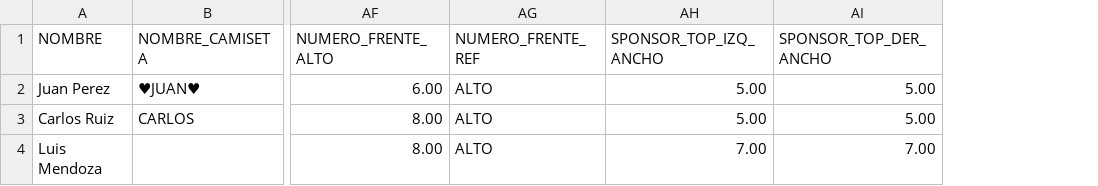
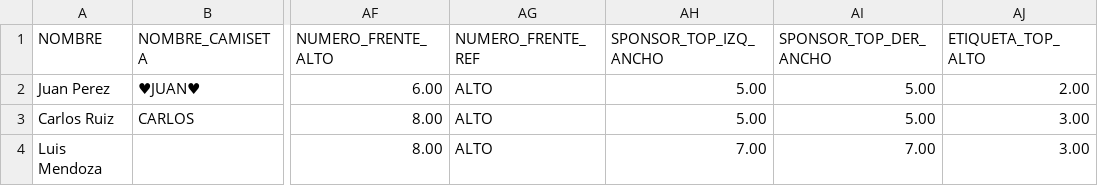
Before and after one commit to liedsaal92/pluginIlustrator, a CSV file: DATOS/DATOS.csv, drawn as a sheet; only a part is shown, gaps mark what is left out; the diff names each change by its address in the sheet, - before the commit and + after, or states it on an @@ line.

```diff
--- a/DATOS/DATOS.csv
+++ b/DATOS/DATOS.csv
+column AJ (ETIQUETA_TOP_ALTO), rows 2-4: 2.00 | 3.00 | 3.00
```
Also changed, not shown: 4 other files.
